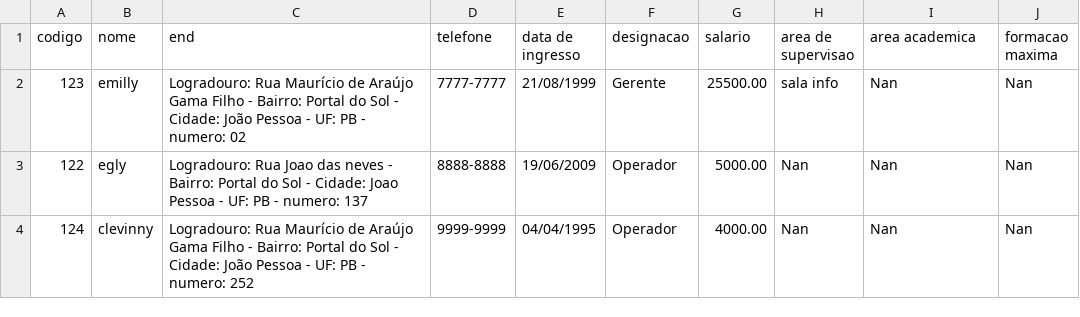
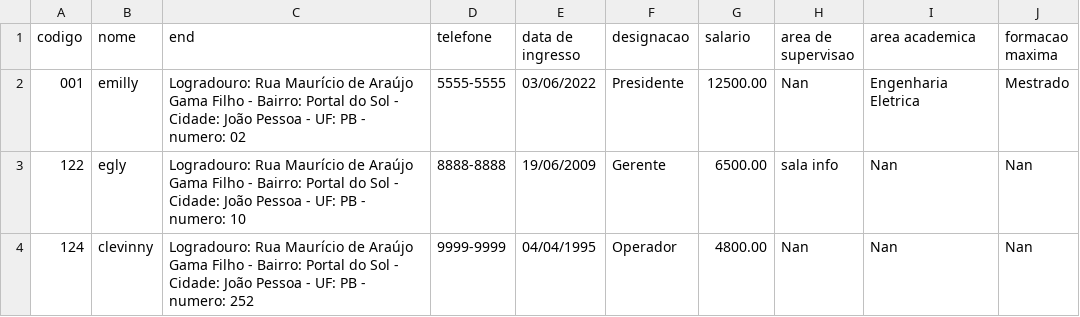
Before and after one commit to Igor-Matheus/1-Projeto---LP1, a CSV file: Classes_e_main/csv/Empresa.csv, drawn as a sheet.

```diff
--- a/Classes_e_main/csv/Empresa.csv
+++ b/Classes_e_main/csv/Empresa.csv
@@ -1,4 +1,4 @@
 codigo,nome,end,telefone,data de ingresso,designacao,salario,area de supervisao,area academica,formacao maxima
-123,emilly,Logradouro: Rua Maurício de Araújo Gama Filho - Bairro: Portal do Sol - Cidade: João Pessoa - UF: PB - numero: 02,7777-7777,21/08/1999,Gerente,25500.00,sala info,Nan,Nan
-122,egly,Logradouro: Rua Joao das neves - Bairro: Portal do Sol - Cidade: Joao Pessoa - UF: PB - numero: 137,8888-8888,19/06/2009,Operador,5000.00,Nan,Nan,Nan
-124,clevinny,Logradouro: Rua Maurício de Araújo Gama Filho - Bairro: Portal do Sol - Cidade: João Pessoa - UF: PB - numero: 252,9999-9999,04/04/1995,Operador,4000.00,Nan,Nan,Nan
+001,emilly,Logradouro: Rua Maurício de Araújo Gama Filho - Bairro: Portal do Sol - Cidade: João Pessoa - UF: PB - numero: 02,5555-5555,03/06/2022,Presidente,12500.00,Nan,Engenharia Eletrica,Mestrado
+122,egly,Logradouro: Rua Maurício de Araújo Gama Filho - Bairro: Portal do Sol - Cidade: João Pessoa - UF: PB - numero: 10,8888-8888,19/06/2009,Gerente,6500.00,sala info,Nan,Nan
+124,clevinny,Logradouro: Rua Maurício de Araújo Gama Filho - Bairro: Portal do Sol - Cidade: João Pessoa - UF: PB - numero: 252,9999-9999,04/04/1995,Operador,4800.00,Nan,Nan,Nan
```
Also changed, not shown: 5 other files.
